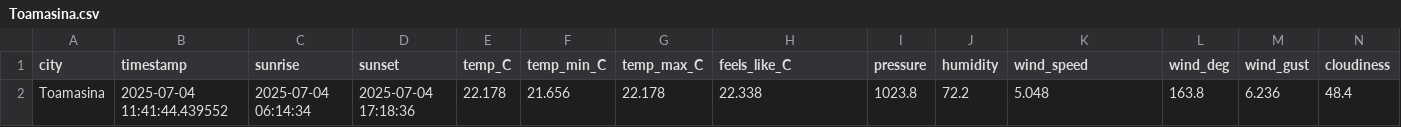
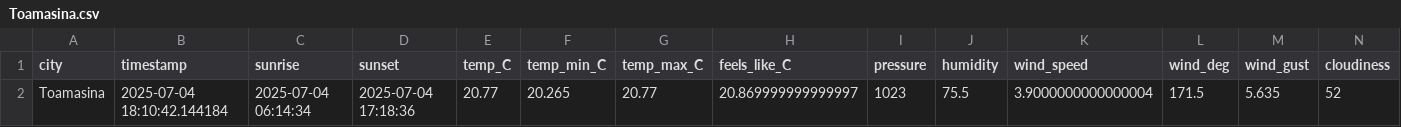
Before and after one commit to Abega1642/toetrandro-etl, a CSV file: data/raw/2025-07-04/Toamasina.csv, drawn as a sheet; only a part is shown; removed rows and columns are numbered as before the commit, all else as after; rows hold the shown columns only; the diff names each change by its address in the sheet, - before the commit and + after, or states it on an @@ line.

```diff
--- a/data/raw/2025-07-04/Toamasina.csv
+++ b/data/raw/2025-07-04/Toamasina.csv
-row 2: Toamasina | 2025-07-04 11:41:44.439552 | 2025-07-04 06:14:34 | 2025-07-04 17:18:36 | 22.178 | 21.656 | 22.178 | 22.338 | 1023.8 | 72.2 | 5.048 | 163.8 | 6.236 | 48.4
+row 2: Toamasina | 2025-07-04 18:10:42.144184 | 2025-07-04 06:14:34 | 2025-07-04 17:18:36 | 20.77 | 20.265 | 20.77 | 20.869999999999997 | 1023 | 75.5 | 3.9000000000000004 | 171.5 | 5.635 | 52
```
Also changed, not shown: data/merged/all_weather_data.csv, data/processed/2025-07-04/Paris.csv, 12 other files.
